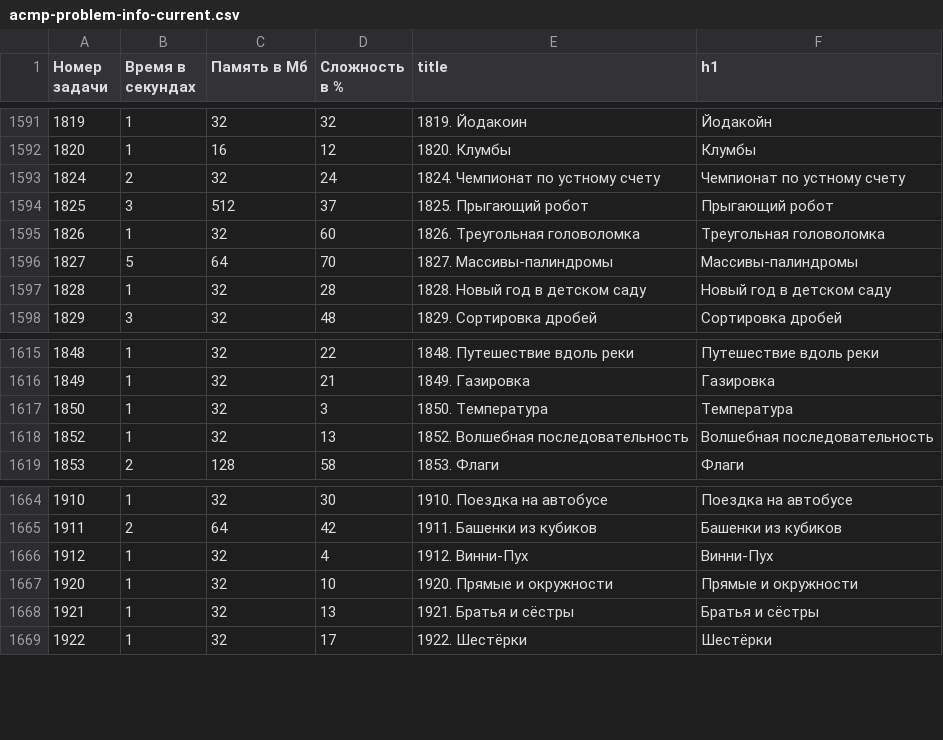
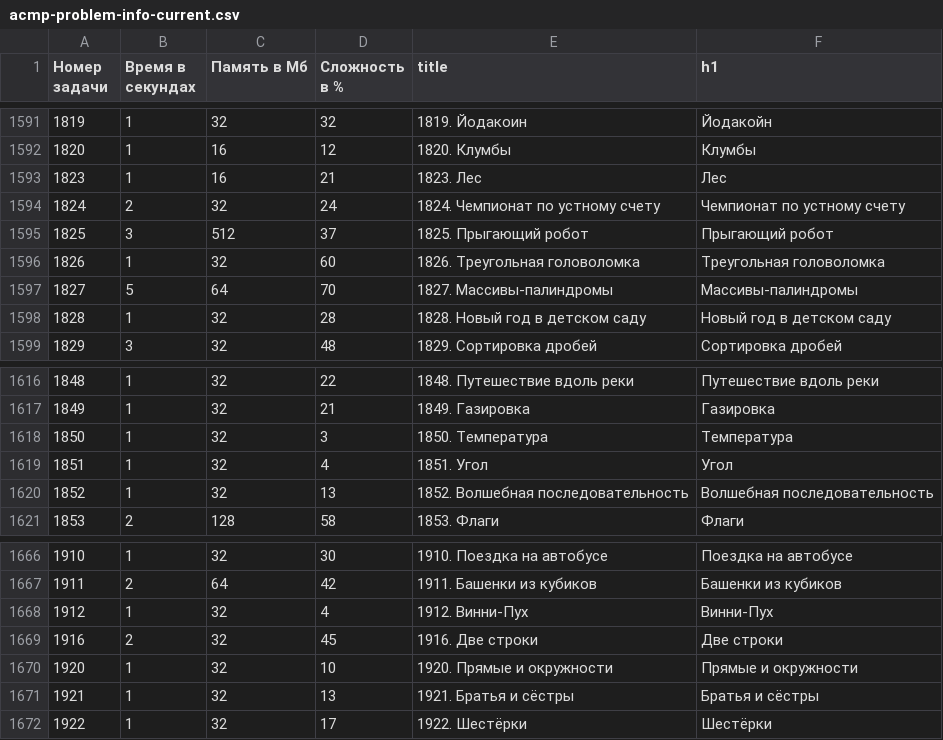
Before and after one commit to BorisMenshikov/acmp-problem-complexity-data, a CSV file: acmp-problem-info-current.csv, drawn as a sheet; only a part is shown, gaps mark what is left out.

```diff
--- a/acmp-problem-info-current.csv
+++ b/acmp-problem-info-current.csv
@@ -1592,2 +1592,3 @@
 1820,1,16,12,1820. Клумбы,Клумбы
+1823,1,16,21,1823. Лес,Лес
 1824,2,32,24,1824. Чемпионат по устному счету,Чемпионат по устному счету
@@ -1617,2 +1618,3 @@
 1850,1,32,3,1850. Температура,Температура
+1851,1,32,4,1851. Угол,Угол
 1852,1,32,13,1852. Волшебная последовательность,Волшебная последовательность
@@ -1666,2 +1668,3 @@
 1912,1,32,4,1912. Винни-Пух,Винни-Пух
+1916,2,32,45,1916. Две строки,Две строки
 1920,1,32,10,1920. Прямые и окружности,Прямые и окружности
```
Also changed, not shown: acmp-problem-complexity-current.csv, 1 other file.
